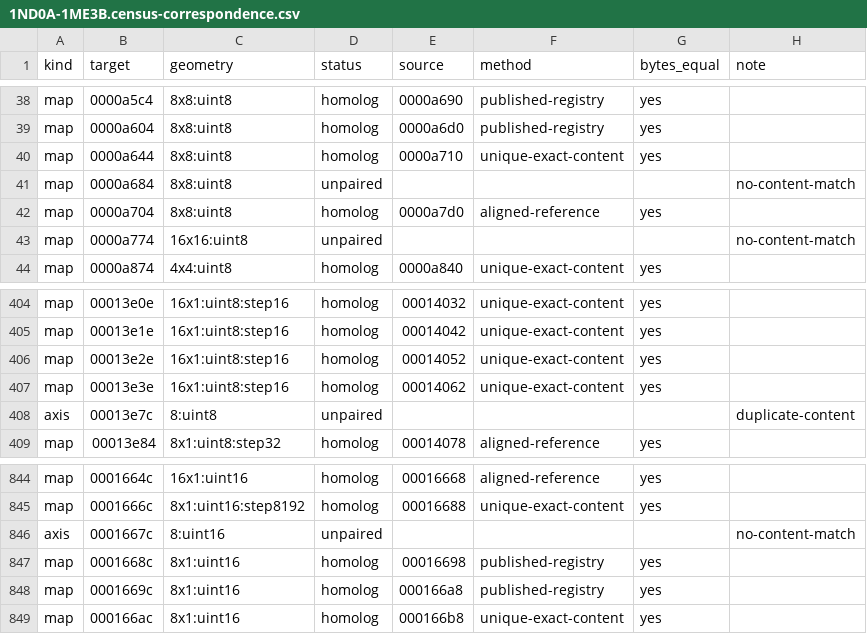
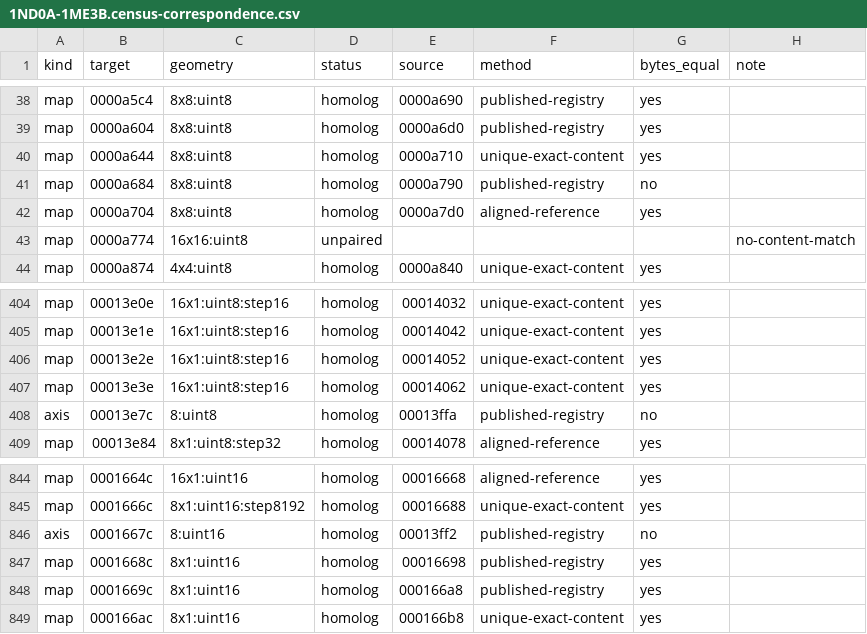
Before and after one commit to irudoy/v, a CSV file: defs/1ND0A-1ME3B.census-correspondence.csv, drawn as a sheet; only a part is shown, gaps mark what is left out.

```diff
--- a/defs/1ND0A-1ME3B.census-correspondence.csv
+++ b/defs/1ND0A-1ME3B.census-correspondence.csv
@@ -40,3 +40,3 @@ map,0000a604,8x8:uint8,homolog,0000a6d0,published-registry,yes,
 map,0000a644,8x8:uint8,homolog,0000a710,unique-exact-content,yes,
-map,0000a684,8x8:uint8,unpaired,,,,no-content-match
+map,0000a684,8x8:uint8,homolog,0000a790,published-registry,no,
 map,0000a704,8x8:uint8,homolog,0000a7d0,aligned-reference,yes,
@@ -407,3 +407,3 @@ map,00013e2e,16x1:uint8:step16,homolog,00014052,unique-exact-content,yes,
 map,00013e3e,16x1:uint8:step16,homolog,00014062,unique-exact-content,yes,
-axis,00013e7c,8:uint8,unpaired,,,,duplicate-content
+axis,00013e7c,8:uint8,homolog,00013ffa,published-registry,no,
 map,00013e84,8x1:uint8:step32,homolog,00014078,aligned-reference,yes,
@@ -845,3 +845,3 @@ map,0001664c,16x1:uint16,homolog,00016668,aligned-reference,yes,
 map,0001666c,8x1:uint16:step8192,homolog,00016688,unique-exact-content,yes,
-axis,0001667c,8:uint16,unpaired,,,,no-content-match
+axis,0001667c,8:uint16,homolog,00013ff2,published-registry,no,
 map,0001668c,8x1:uint16,homolog,00016698,published-registry,yes,
```
Also changed, not shown: defs/JK08A-1ME3B.definition-addresses.csv, defs/JK08A-1ND.definition-addresses.csv, 37 other files.
